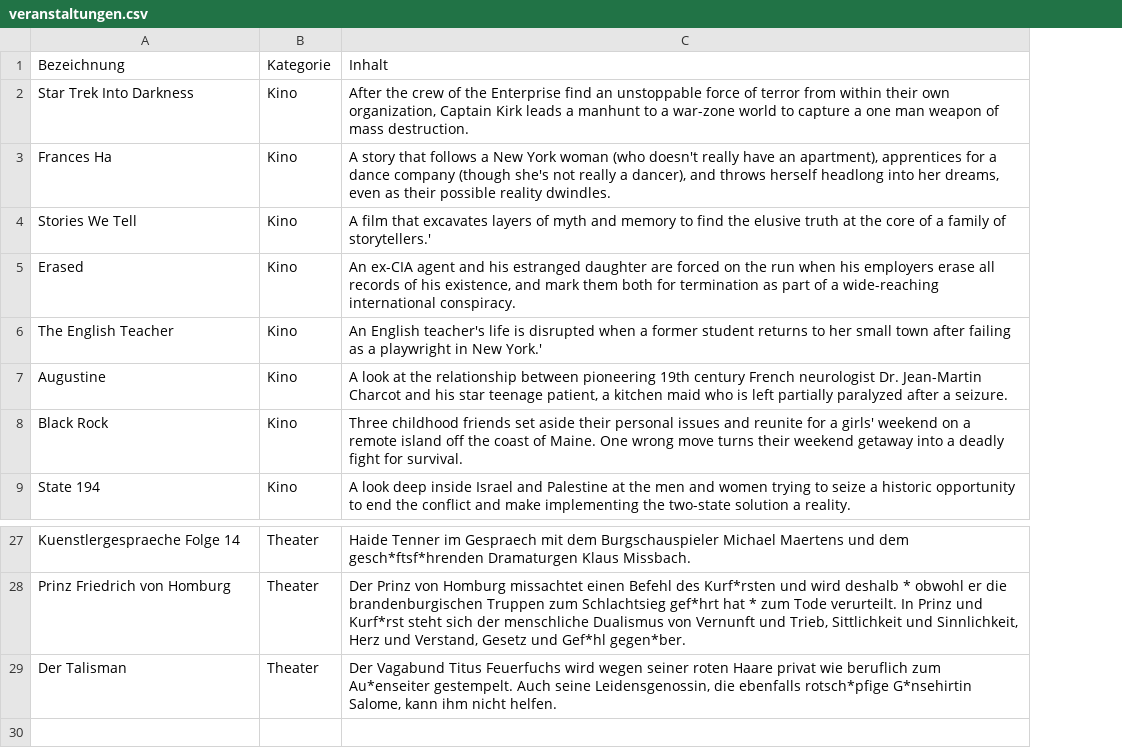
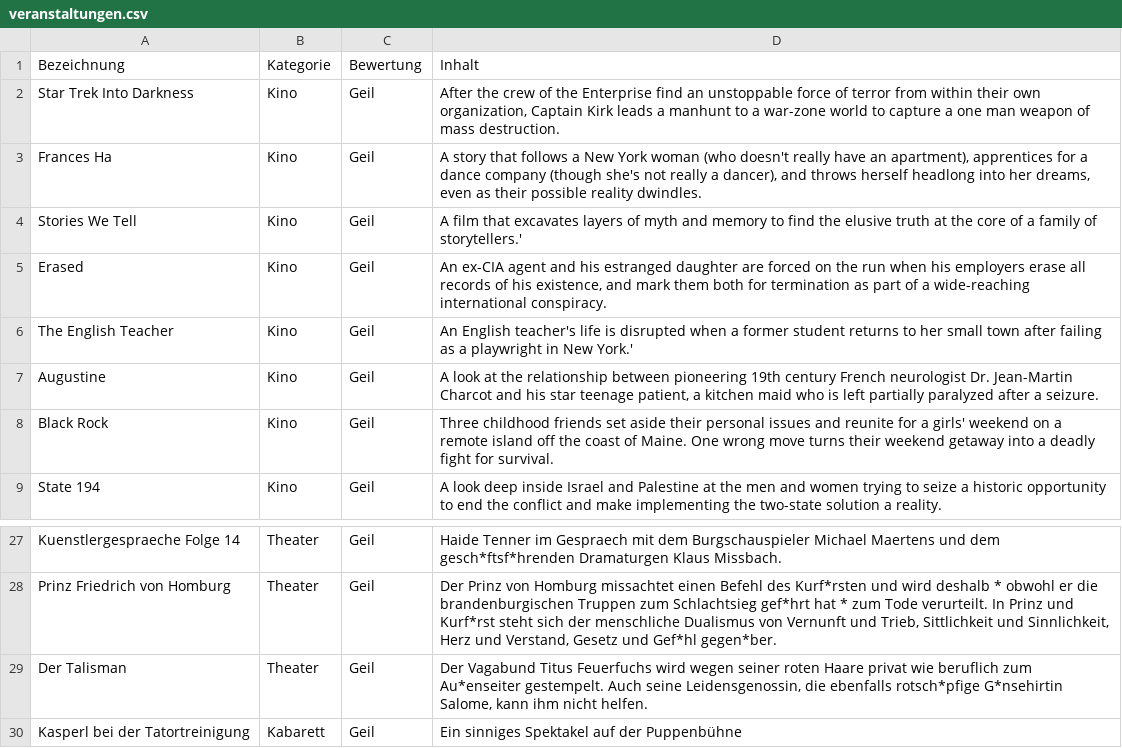
Before and after one commit to budweiserz/SoftwareEngineeringAndProjectManagement, a CSV file: csv/veranstaltungen.csv, drawn as a sheet; only a part is shown, gaps mark what is left out; the diff names each change by its address in the sheet, - before the commit and + after, or states it on an @@ line.

```diff
--- a/csv/veranstaltungen.csv
+++ b/csv/veranstaltungen.csv
+column C (Bewertung), rows 2-9: all Geil; rows 27-29: all Geil
+row 30: Kasperl bei der Tatortreinigung | Kabarett | Geil | Ein sinniges Spektakel auf der Puppenbühne
```
Also changed, not shown: 8 other files.
